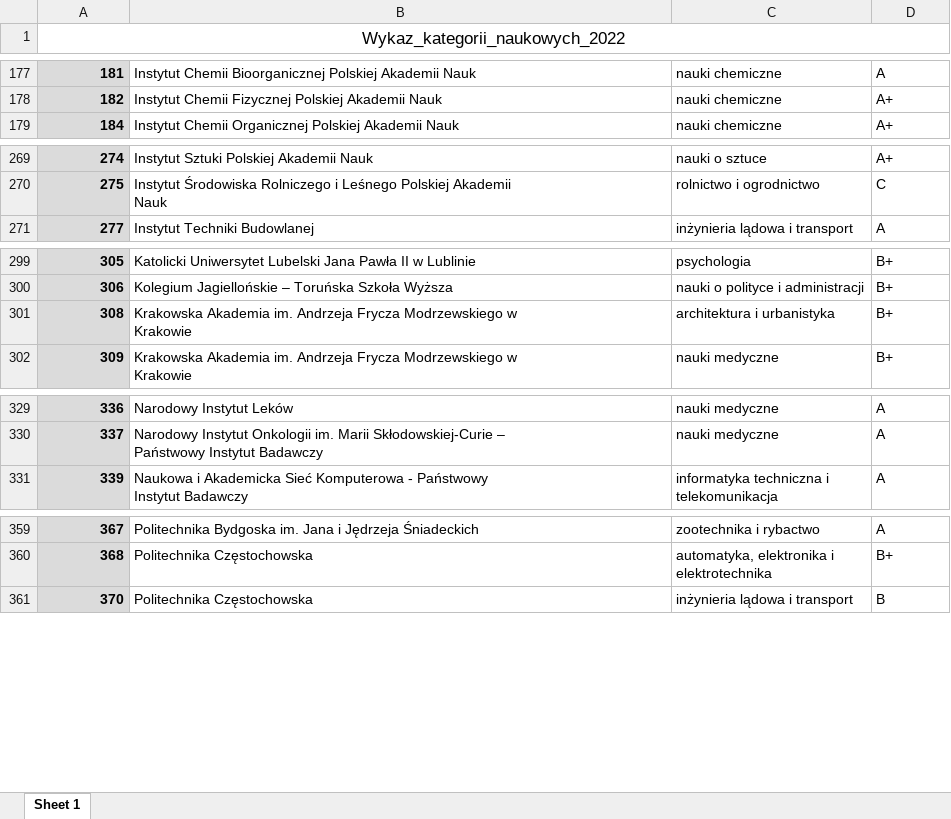
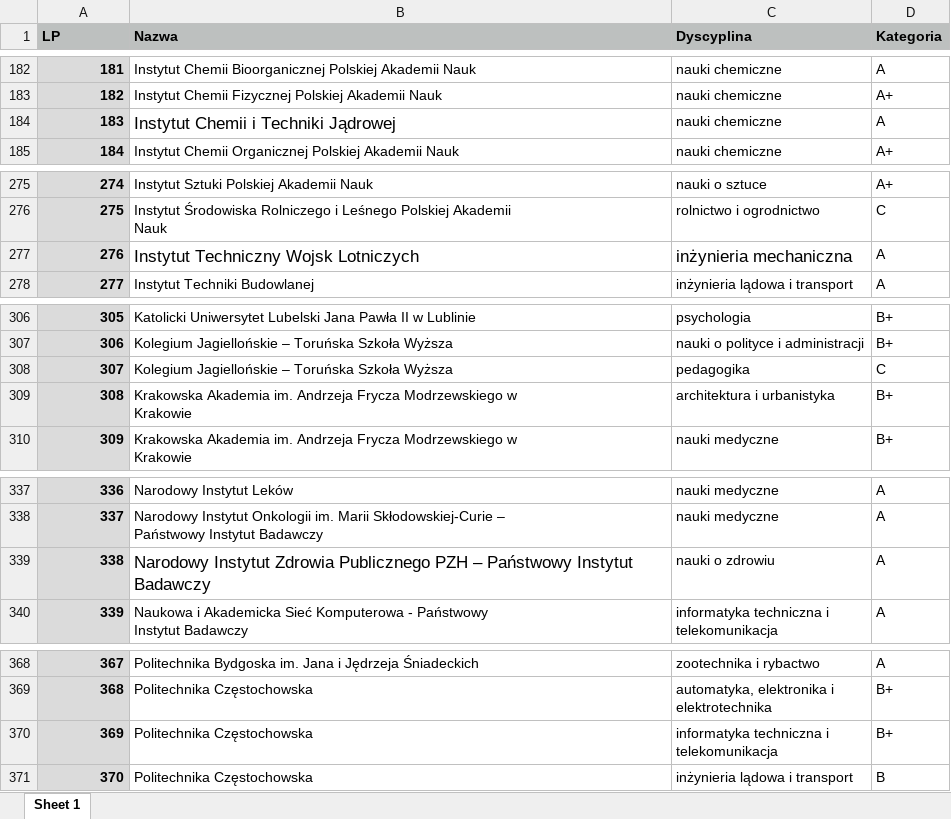
Before and after one commit to BERENZ/ewaluacja-wyniki, an Excel workbook: Wykaz_kategorii_naukowych_2022.xlsx, sheet Sheet 1, drawn as a sheet; only a part is shown, gaps mark what is left out; values as stored, in another font and other column widths than the file's, no borders; removed rows and columns are numbered as before the commit, all else as after; ↵ is a line break in a cell; the diff covers the shown part only; the diff names each change by its address in the sheet, - before the commit and + after, or states it on an @@ line.

```diff
--- a/Wykaz_kategorii_naukowych_2022.xlsx (sheet Sheet 1)
+++ b/Wykaz_kategorii_naukowych_2022.xlsx (sheet Sheet 1)
@@ column A (LP) renumbered in row 1 @@
-A1:D1 fill: none
+A1:D1 fill: #BDC0BF
@@ A1 bold: off → on, text size: smaller, alignment: center → left @@
-A1:D1 merged
-B1: (empty)
+B1: Nazwa
-C1: (empty)
+C1: Dyscyplina
-D1: (empty)
+D1: Kategoria
+row 184: 183 | Instytut Chemii i Techniki Jądrowej | nauki chemiczne | A
+row 277: 276 | Instytut Techniczny Wojsk Lotniczych | inżynieria mechaniczna | A
+row 308: 307 | Kolegium Jagiellońskie – Toruńska Szkoła Wyższa | pedagogika | C
+row 339: 338 | Narodowy Instytut Zdrowia Publicznego PZH – Państwowy Instytut Badawczy | nauki o zdrowiu | A
+row 370: 369 | Politechnika Częstochowska | informatyka techniczna i ↵ telekomunikacja | B+
```
Also changed, not shown: 30 added rows elsewhere in this sheet, 1 other file.
